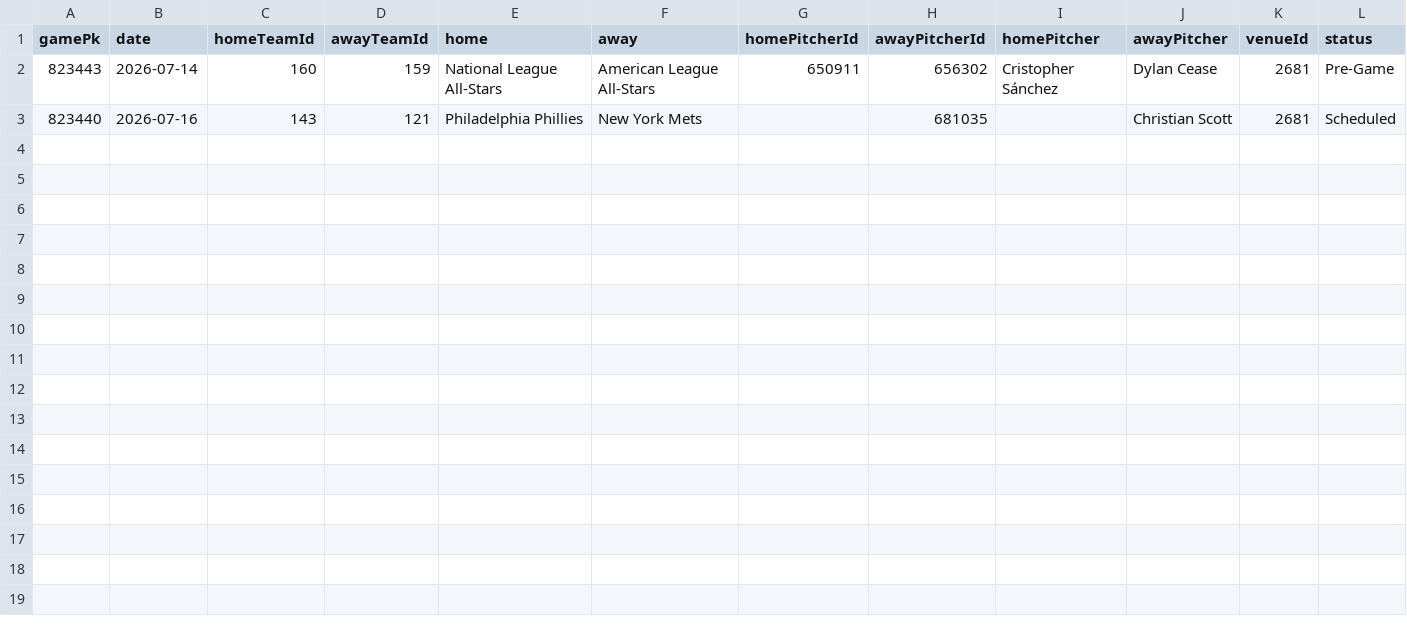
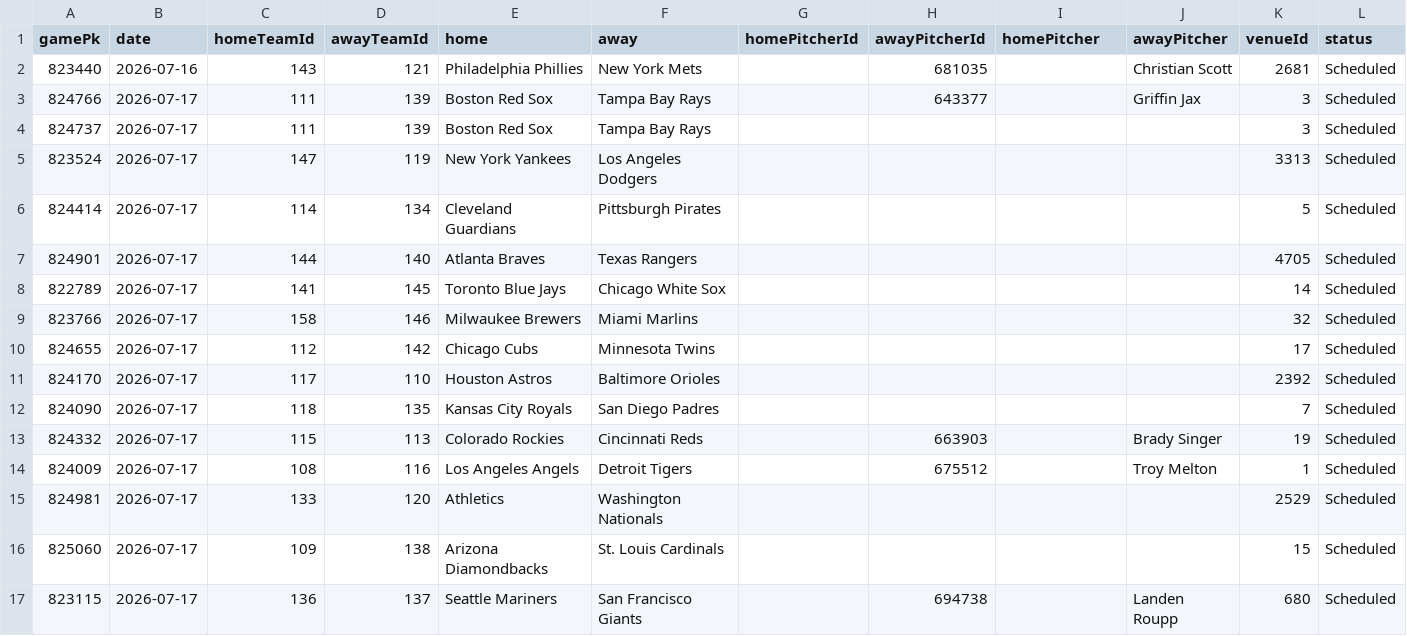
Before and after one commit to DanielTomaro13/MLB-Modelling, a CSV file: data/fixtures.csv, drawn as a sheet.

```diff
--- a/data/fixtures.csv
+++ b/data/fixtures.csv
@@ -1,3 +1,17 @@
 gamePk,date,homeTeamId,awayTeamId,home,away,homePitcherId,awayPitcherId,homePitcher,awayPitcher,venueId,status
-823443,2026-07-14,160,159,National League All-Stars,American League All-Stars,650911,656302,Cristopher Sánchez,Dylan Cease,2681,Pre-Game
 823440,2026-07-16,143,121,Philadelphia Phillies,New York Mets,,681035,,Christian Scott,2681,Scheduled
+824766,2026-07-17,111,139,Boston Red Sox,Tampa Bay Rays,,643377,,Griffin Jax,3,Scheduled
+824737,2026-07-17,111,139,Boston Red Sox,Tampa Bay Rays,,,,,3,Scheduled
+823524,2026-07-17,147,119,New York Yankees,Los Angeles Dodgers,,,,,3313,Scheduled
+824414,2026-07-17,114,134,Cleveland Guardians,Pittsburgh Pirates,,,,,5,Scheduled
+824901,2026-07-17,144,140,Atlanta Braves,Texas Rangers,,,,,4705,Scheduled
+822789,2026-07-17,141,145,Toronto Blue Jays,Chicago White Sox,,,,,14,Scheduled
+823766,2026-07-17,158,146,Milwaukee Brewers,Miami Marlins,,,,,32,Scheduled
+824655,2026-07-17,112,142,Chicago Cubs,Minnesota Twins,,,,,17,Scheduled
+824170,2026-07-17,117,110,Houston Astros,Baltimore Orioles,,,,,2392,Scheduled
+824090,2026-07-17,118,135,Kansas City Royals,San Diego Padres,,,,,7,Scheduled
+824332,2026-07-17,115,113,Colorado Rockies,Cincinnati Reds,,663903,,Brady Singer,19,Scheduled
+824009,2026-07-17,108,116,Los Angeles Angels,Detroit Tigers,,675512,,Troy Melton,1,Scheduled
+824981,2026-07-17,133,120,Athletics,Washington Nationals,,,,,2529,Scheduled
+825060,2026-07-17,109,138,Arizona Diamondbacks,St. Louis Cardinals,,,,,15,Scheduled
+823115,2026-07-17,136,137,Seattle Mariners,San Francisco Giants,,694738,,Landen Roupp,680,Scheduled
```
Also changed, not shown: 3 other files.
